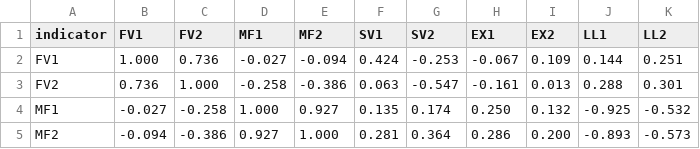
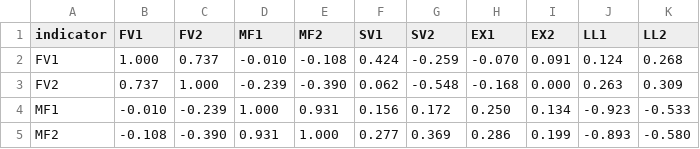
Before and after one commit to aslelekova/isee-framework, a CSV file: results/indicator_spearman_correlations.csv, drawn as a sheet; only a part is shown; the diff covers the shown part only.

```diff
--- a/results/indicator_spearman_correlations.csv
+++ b/results/indicator_spearman_correlations.csv
@@ -1,5 +1,5 @@
 indicator,FV1,FV2,MF1,MF2,SV1,SV2,EX1,EX2,LL1,LL2
-FV1,1.000,0.736,-0.027,-0.094,0.424,-0.253,-0.067,0.109,0.144,0.251
-FV2,0.736,1.000,-0.258,-0.386,0.063,-0.547,-0.161,0.013,0.288,0.301
-MF1,-0.027,-0.258,1.000,0.927,0.135,0.174,0.250,0.132,-0.925,-0.532
-MF2,-0.094,-0.386,0.927,1.000,0.281,0.364,0.286,0.200,-0.893,-0.573
+FV1,1.000,0.737,-0.010,-0.108,0.424,-0.259,-0.070,0.091,0.124,0.268
+FV2,0.737,1.000,-0.239,-0.390,0.062,-0.548,-0.168,0.000,0.263,0.309
+MF1,-0.010,-0.239,1.000,0.931,0.156,0.172,0.250,0.134,-0.923,-0.533
+MF2,-0.108,-0.390,0.931,1.000,0.277,0.369,0.286,0.199,-0.893,-0.580
```
Also changed, not shown: 48 edited cells elsewhere in this file, results/cluster_selection_metrics.csv, 6 other files.
